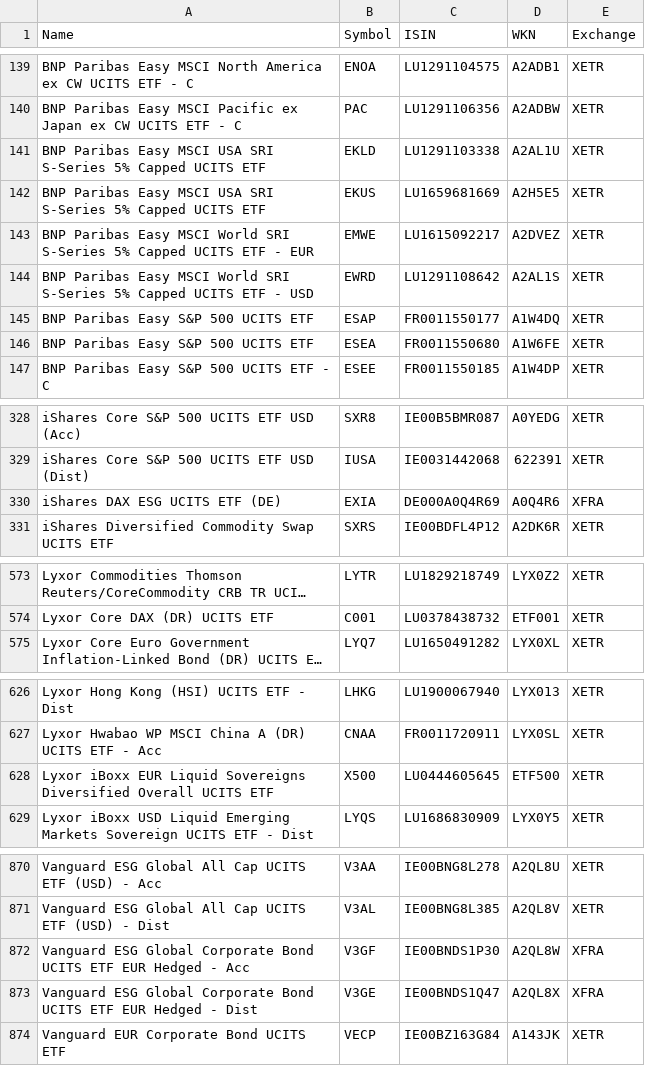
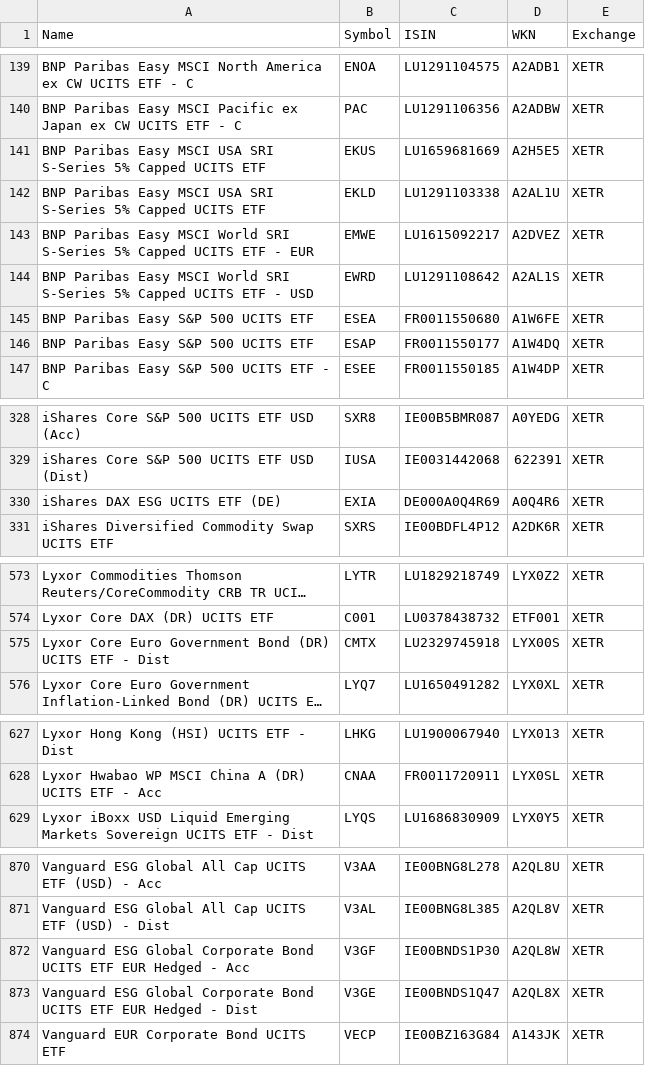
Before and after one commit to BenediktBertsch/German-Stock-Exchange, a CSV file: etf.csv, drawn as a sheet; only a part is shown, gaps mark what is left out; long unchanged cells end in …; removed rows and columns are numbered as before the commit, all else as after; the diff names each change by its address in the sheet, - before the commit and + after, or states it on an @@ line.

```diff
--- a/etf.csv
+++ b/etf.csv
@@ row 142 moved to row 141: BNP Paribas Easy MSCI USA SRI S-Series 5… @@
@@ row 146 moved to row 145: BNP Paribas Easy S&P 500 UCITS ETF @@
-E330 (Exchange): XFRA
+E330 (Exchange): XETR
+row 575: Lyxor Core Euro Government Bond (DR) UCITS ETF - Dist | CMTX | LU2329745918 | LYX00S | XETR
-row 628: Lyxor iBoxx EUR Liquid Sovereigns Diversified Overall UCITS ETF | X500 | LU0444605645 | ETF500 | XETR
-E872:E873 (Exchange): XFRA
+E872:E873 (Exchange): XETR
```
Also changed, not shown: stock.csv.
